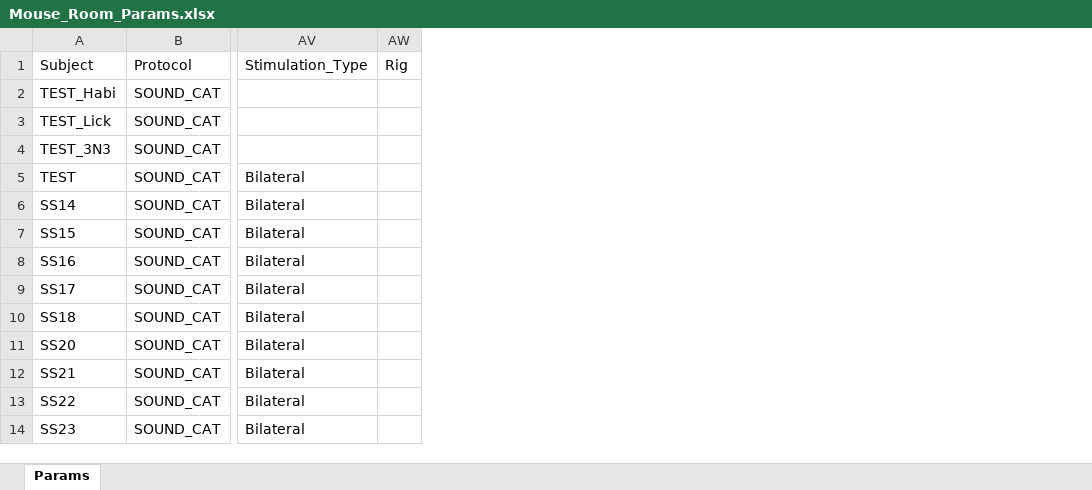
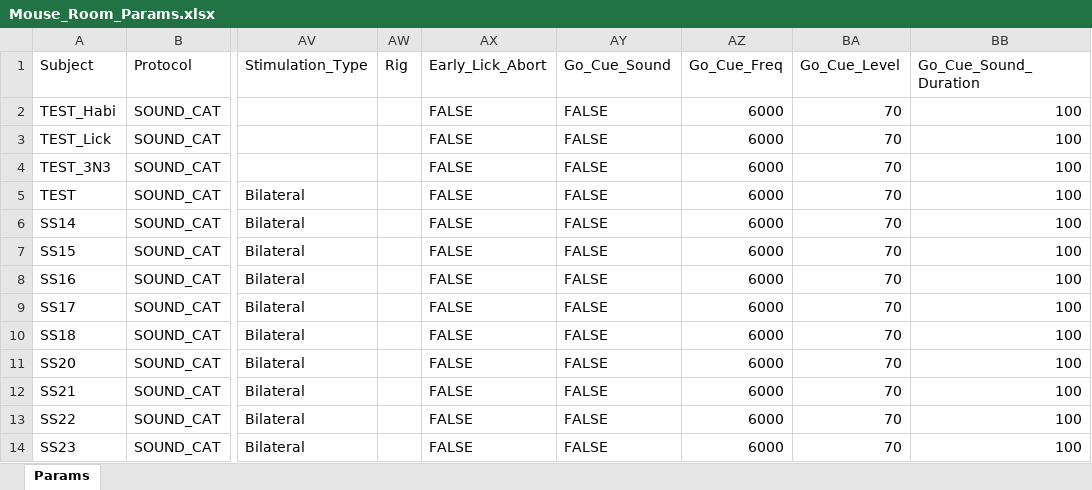
Before and after one commit to serkanshentyurk/behaviour_rig, an Excel workbook: Params/Mouse_Room_Params.xlsx, sheet Params, drawn as a sheet; only a part is shown, gaps mark what is left out; values as stored, in another font and other column widths than the file's, no borders; the diff names each change by its address in the sheet, - before the commit and + after, or states it on an @@ line.

Commit message:
early lick abort added

```diff
--- a/Params/Mouse_Room_Params.xlsx (sheet Params)
+++ b/Params/Mouse_Room_Params.xlsx (sheet Params)
+column AX (Early_Lick_Abort), rows 2-14: all FALSE
+column AY (Go_Cue_Sound), rows 2-14: all FALSE
+column AZ (Go_Cue_Freq), rows 2-14: all 6000
+column BA (Go_Cue_Level), rows 2-14: all 70
+column BB (Go_Cue_Sound_Duration), rows 2-14: all 100
```
Also changed, not shown: 7 other files.
